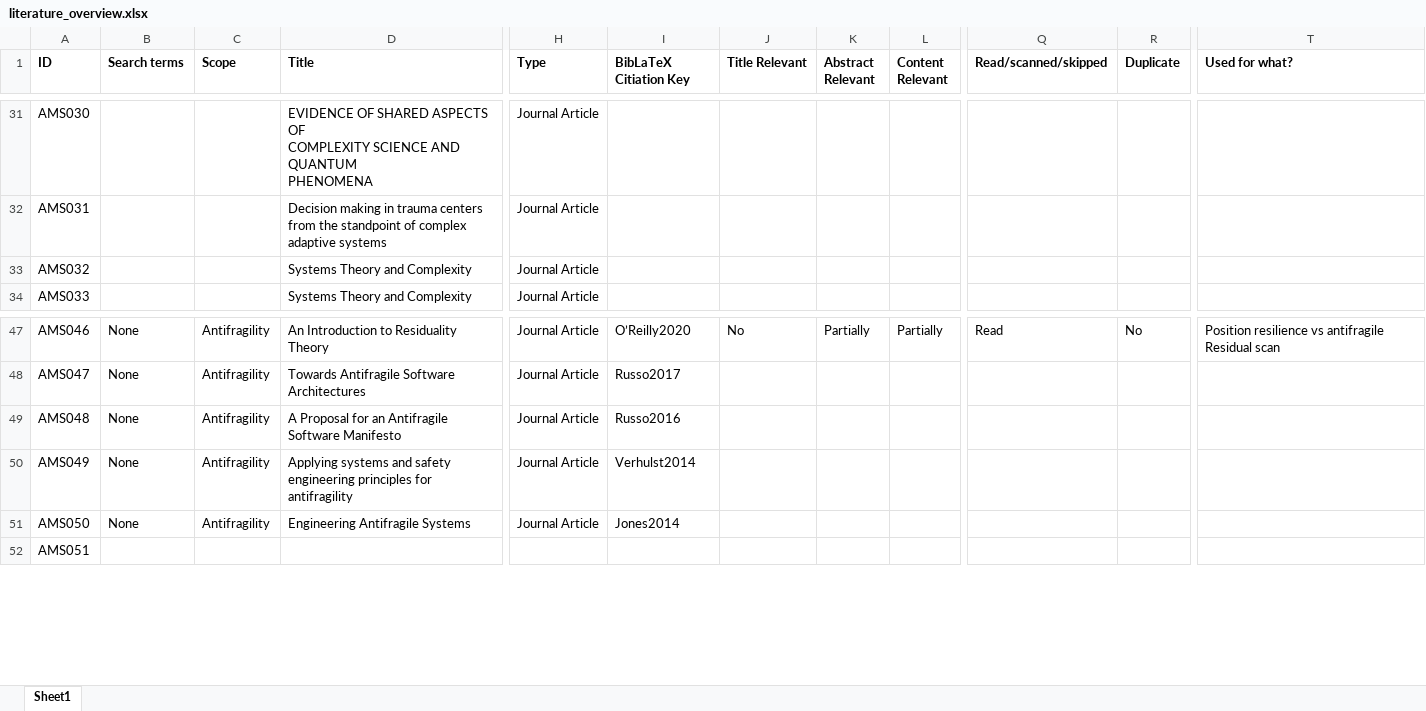
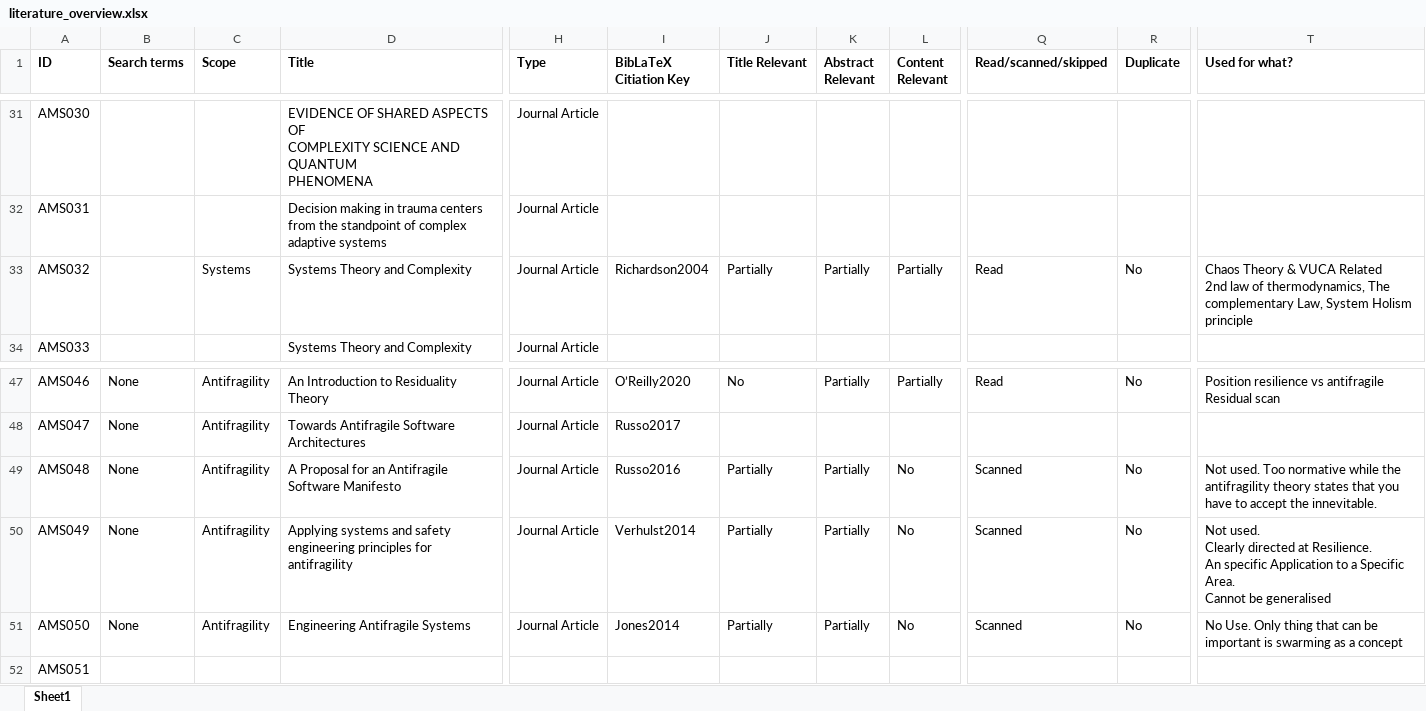
Before and after one commit to JRBliekendaal/master-thesis, an Excel workbook: literature/literature_overview.xlsx, sheet Sheet1, drawn as a sheet; only a part is shown, gaps mark what is left out; values as stored, in another font and other column widths than the file's, no borders; ↵ is a line break in a cell; the diff names each change by its address in the sheet, - before the commit and + after, or states it on an @@ line.

Commit message:
Literature study
final of the day

```diff
--- a/literature/literature_overview.xlsx (sheet Sheet1)
+++ b/literature/literature_overview.xlsx (sheet Sheet1)
-C33 (Scope): (empty)
+C33 (Scope): Systems
-I33 (BibLaTeX Citiation Key): (empty)
+I33 (BibLaTeX Citiation Key): Richardson2004
-J33 (Title Relevant): (empty)
+J33 (Title Relevant): Partially
-K33 (Abstract Relevant): (empty)
+K33 (Abstract Relevant): Partially
-L33 (Content Relevant): (empty)
+L33 (Content Relevant): Partially
-Q33 (Read/scanned/skipped): (empty)
+Q33 (Read/scanned/skipped): Read
-R33 (Duplicate): (empty)
+R33 (Duplicate): No
-T33 (Used for what?): (empty)
+T33 (Used for what?): Chaos Theory & VUCA Related ↵ 2nd law of thermodynamics, The complementary Law, System Holism principle
-J49:J51 (Title Relevant): (empty)
+J49:J51 (Title Relevant): Partially
-K49:K51 (Abstract Relevant): (empty)
+K49:K51 (Abstract Relevant): Partially
-L49:L51 (Content Relevant): (empty)
+L49:L51 (Content Relevant): No
-Q49:Q51 (Read/scanned/skipped): (empty)
+Q49:Q51 (Read/scanned/skipped): Scanned
-R49:R51 (Duplicate): (empty)
+R49:R51 (Duplicate): No
-T49 (Used for what?): (empty)
+T49 (Used for what?): Not used. Too normative while the antifragility theory states that you have to accept the innevitable.
-T50 (Used for what?): (empty)
+T50 (Used for what?): Not used. ↵ Clearly directed at Resilience. ↵ An specific Application to a Specific Area. ↵ Cannot be generalised
-T51 (Used for what?): (empty)
+T51 (Used for what?): No Use. Only thing that can be important is swarming as a concept
```
Also changed, not shown: 13 other files.
